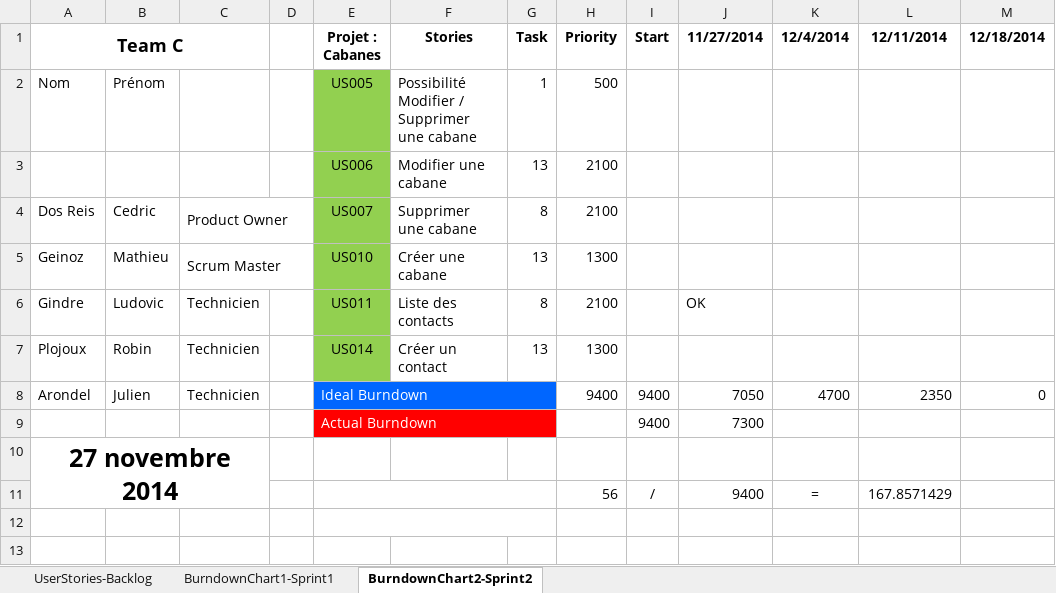
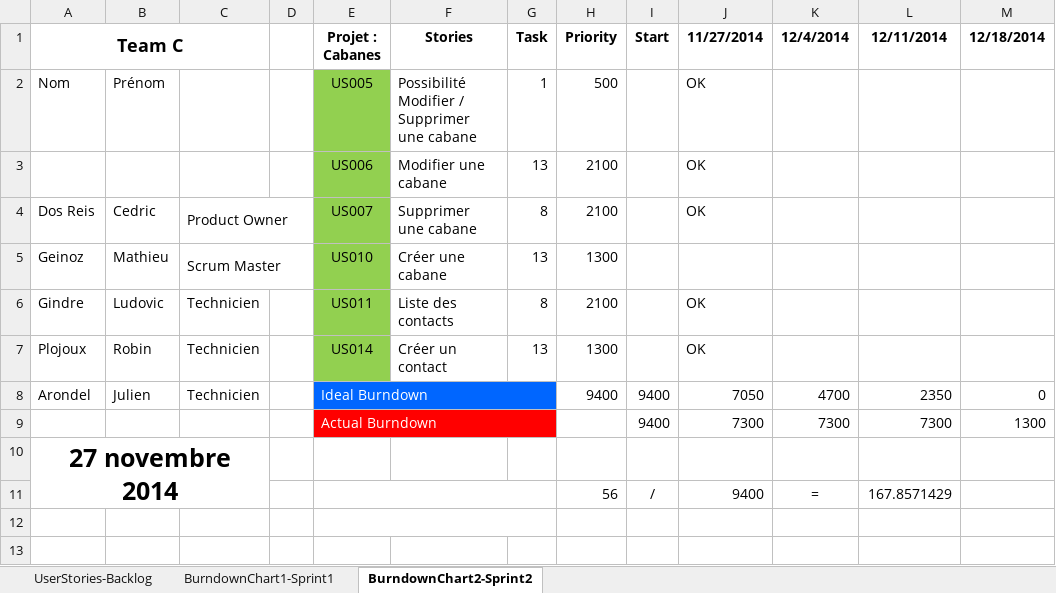
Before and after one commit to RobinP122/Cabane, an Excel workbook: Documents/DocumentsGroupeC.xlsx, sheet BurndownChart2-Sprint2, drawn as a sheet; only a part is shown; values as stored, in another font and other column widths than the file's, no borders; charts and pictures not drawn; the diff names each change by its address in the sheet, - before the commit and + after, or states it on an @@ line.

Commit message:
Documentations complétée et ajout de la rétro

```diff
--- a/Documents/DocumentsGroupeC.xlsx (sheet BurndownChart2-Sprint2)
+++ b/Documents/DocumentsGroupeC.xlsx (sheet BurndownChart2-Sprint2)
-J2:J4 (11/27/2014): (empty)
+J2:J4 (11/27/2014): OK
-J7 (11/27/2014): (empty)
+J7 (11/27/2014): OK
-K9 (12/4/2014): (empty)
+K9 (12/4/2014): 7300
-L9 (12/11/2014): (empty)
+L9 (12/11/2014): 7300
-M9 (12/18/2014): (empty)
+M9 (12/18/2014): 1300
```
Also changed, not shown: charts or pictures, 1 other file.
